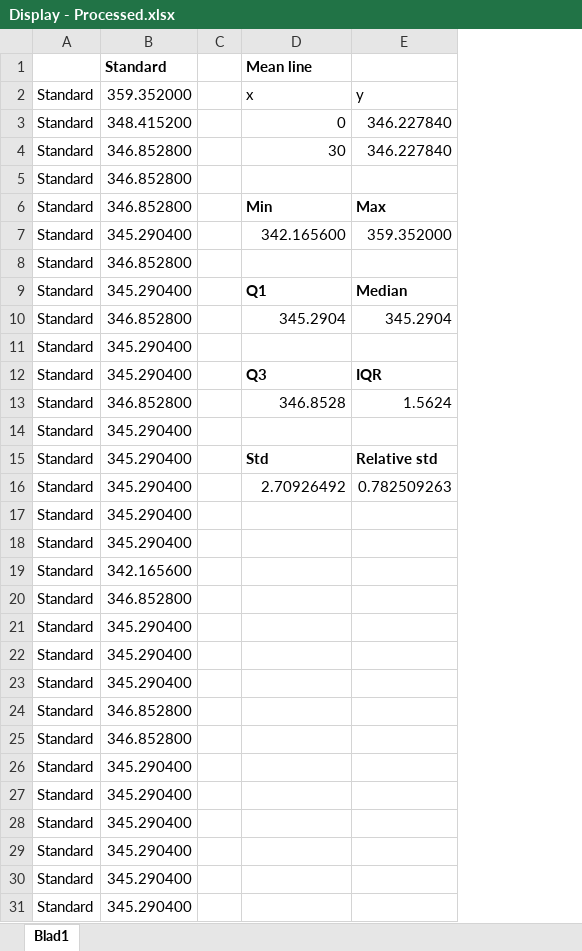
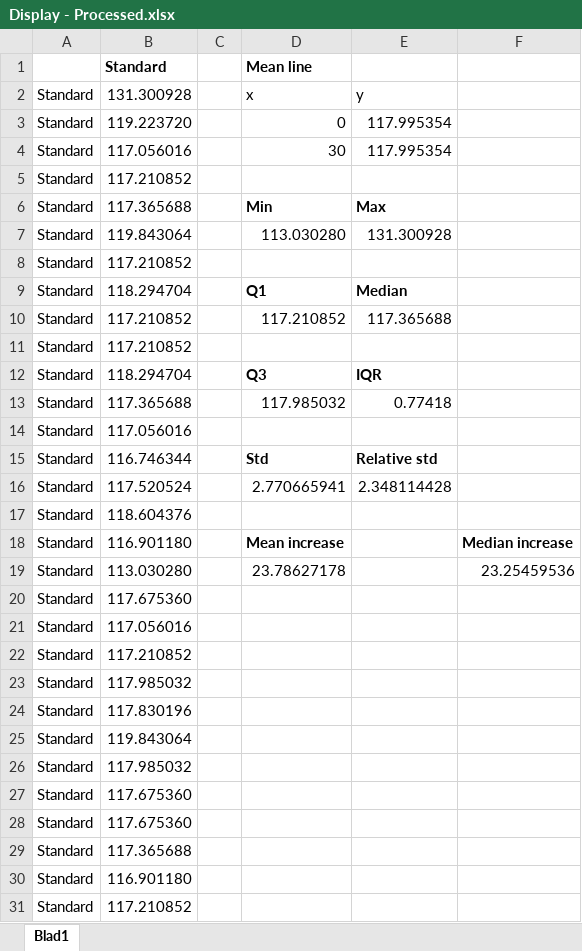
Before and after one commit to Luuk99/BachelorProject, an Excel workbook: Processed Results/Mi 9T/Display/Display - Processed.xlsx, sheet Blad1, drawn as a sheet; values as stored, in another font and other column widths than the file's, no borders; charts and pictures not drawn; removed rows and columns are numbered as before the commit, all else as after; the diff names each change by its address in the sheet, - before the commit and + after, or states it on an @@ line.

```diff
--- a/Processed Results/Mi 9T/Display/Display - Processed.xlsx (sheet Blad1)
+++ b/Processed Results/Mi 9T/Display/Display - Processed.xlsx (sheet Blad1)
-column B, rows 1-28: Standard | 359.352000 | 348.415200 | 346.852800 | 346.852800 | 346.852800 | 345.290400 | 346.852800 | 345.290400 | 346.852800 | 345.290400 | 345.290400 | 346.852800 | 345.290400 | 345.290400 | 345.290400 | 345.290400 | 345.290400 | 342.165600 | 346.852800 | 345.290400 | 345.290400 | 345.290400 | 346.852800 | 346.852800 | 345.290400 | 345.290400 | 345.290400
+column B, rows 1-16: Standard | 131.300928 | 119.223720 | 117.056016 | 117.210852 | 117.365688 | 119.843064 | 117.210852 | 118.294704 | 117.210852 | 117.210852 | 118.294704 | 117.365688 | 117.056016 | 116.746344 | 117.520524; rows 20-31: 117.675360 | 117.056016 | 117.210852 | 117.985032 | 117.830196 | 119.843064 | 117.985032 | 117.675360 | 117.675360 | 117.365688 | 116.901180 | 117.210852
+column F, empty
-E3:E4: 346.227840
+E3:E4: 117.995354
-D7: 342.165600
+D7: 113.030280
-E7: 359.352000
+E7: 131.300928
-D10: 345.2904
+D10: 117.210852
-E10: 345.2904
+E10: 117.365688
-D13: 346.8528
+D13: 117.985032
-E13: 1.5624
+E13: 0.77418
-D16: 2.70926492
+D16: 2.770665941
-E16: 0.782509263
+E16: 2.348114428
@@ row 29 moved to row 17: Standard @@
+row 18: Standard | 116.901180 |  | Mean increase |  | Median increase
+row 19: Standard | 113.030280 |  | 23.78627178 |  | 23.25459536
-row 30: Standard | 345.290400
-row 31: Standard | 345.290400
```
Also changed, not shown: charts or pictures, Processed Results/Mi 9T/GPS/GPS - Processed.xlsx, Processed Results/Mi 9T/Local Storage/Local Storage - Processed.xlsx, 10 other files.
